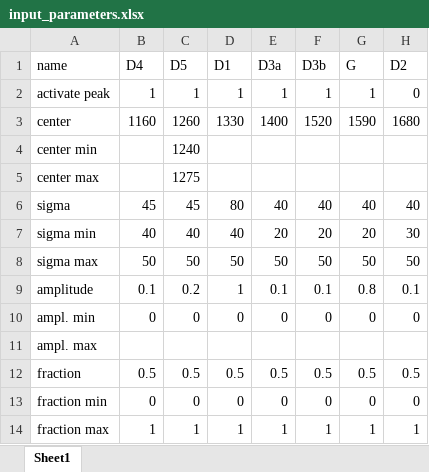
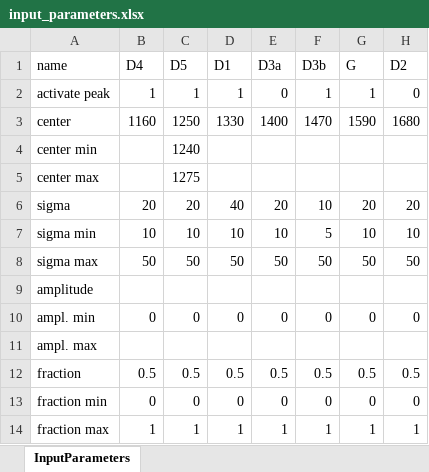
Before and after one commit to feranick/MultiFit, an Excel workbook: src/input_parameters.xlsx, sheet InputParameters, drawn as a sheet; values as stored, in another font and other column widths than the file's, no borders; the diff names each change by its address in the sheet, - before the commit and + after, or states it on an @@ line.

```diff
--- a/src/input_parameters.xlsx (sheet InputParameters)
+++ b/src/input_parameters.xlsx (sheet InputParameters)
-sheet tab: Sheet1
+sheet tab: InputParameters
-E2 (D3a): 1
+E2 (D3a): 0
-C3 (D5): 1260
+C3 (D5): 1250
-F3 (D3b): 1520
+F3 (D3b): 1470
-B6 (D4): 45
+B6 (D4): 20
-C6 (D5): 45
+C6 (D5): 20
-D6 (D1): 80
+D6 (D1): 40
-E6 (D3a): 40
+E6 (D3a): 20
-F6 (D3b): 40
+F6 (D3b): 10
-G6 (G): 40
+G6 (G): 20
-H6 (D2): 40
+H6 (D2): 20
-B7 (D4): 40
+B7 (D4): 10
-C7 (D5): 40
+C7 (D5): 10
-D7 (D1): 40
+D7 (D1): 10
-E7 (D3a): 20
+E7 (D3a): 10
-F7 (D3b): 20
+F7 (D3b): 5
-G7 (G): 20
+G7 (G): 10
-H7 (D2): 30
+H7 (D2): 10
-B9 (D4): 0.1
+B9 (D4): (empty)
-C9 (D5): 0.2
+C9 (D5): (empty)
-D9 (D1): 1
+D9 (D1): (empty)
-E9 (D3a): 0.1
+E9 (D3a): (empty)
-F9 (D3b): 0.1
+F9 (D3b): (empty)
-G9 (G): 0.8
+G9 (G): (empty)
-H9 (D2): 0.1
+H9 (D2): (empty)
```
Also changed, not shown: 10 other files.
